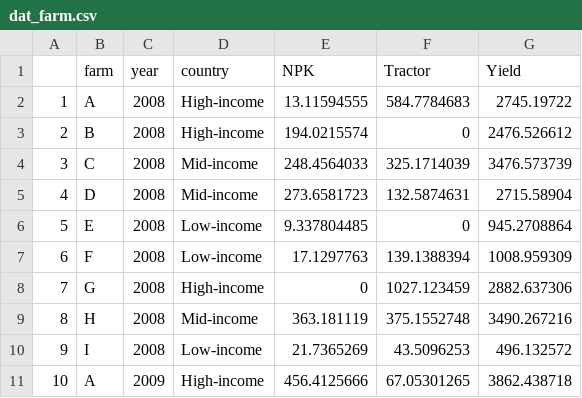
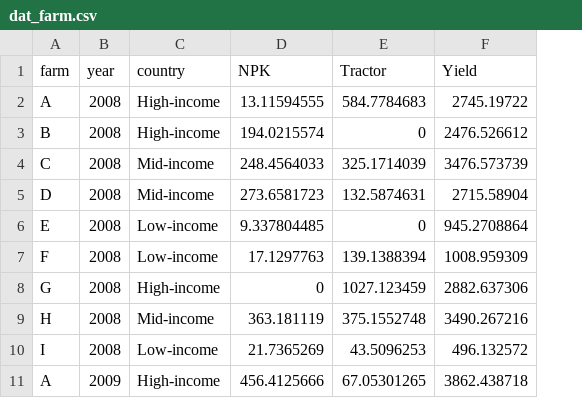
Before and after one commit to y-chai/GEMS-Learning-Into-to-R, a CSV file: data/dat_farm.csv, drawn as a sheet; only a part is shown; the diff names each change by its address in the sheet, - before the commit and + after, or states it on an @@ line.

Commit message:
updated data example

```diff
--- a/data/dat_farm.csv
+++ b/data/dat_farm.csv
-column A, rows 2-11: 1 | 2 | 3 | 4 | 5 | 6 | 7 | 8 | 9 | 10
```
